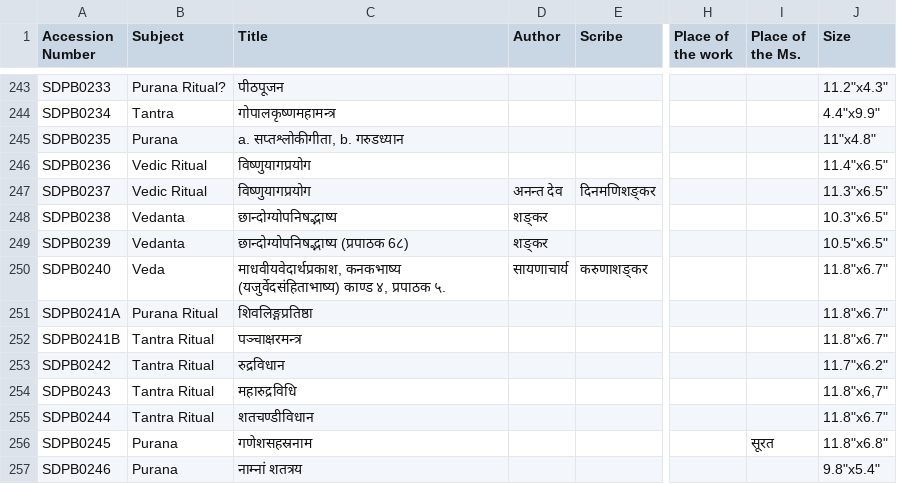
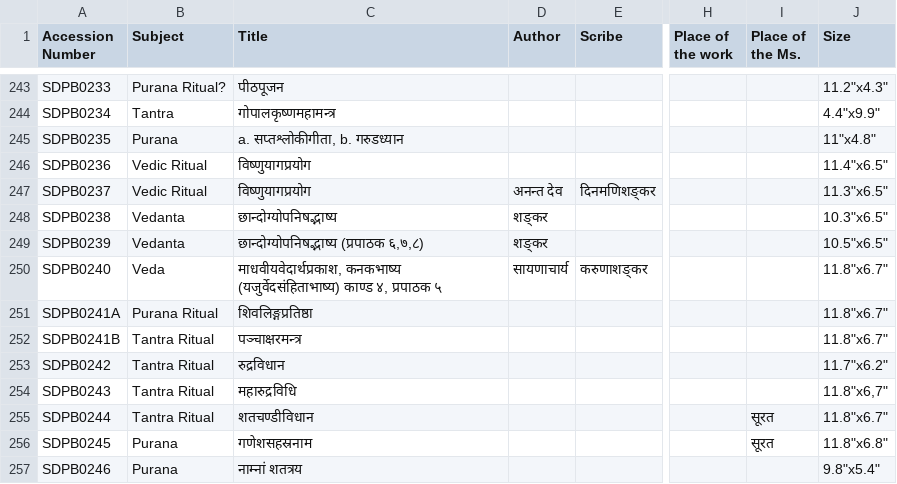
Before and after one commit to drdhaval2785/ChunilalGandhiVidyabhavan, a TSV file: ShastriDinamanishankara.tsv, drawn as a sheet; only a part is shown, gaps mark what is left out; the diff names each change by its address in the sheet, - before the commit and + after, or states it on an @@ line.

```diff
--- a/ShastriDinamanishankara.tsv
+++ b/ShastriDinamanishankara.tsv
-C249 (Title): छान्दोग्योपनिषद्भाष्य (प्रपाठक 6८)
+C249 (Title): छान्दोग्योपनिषद्भाष्य (प्रपाठक ६,७,८)
-C250 (Title): …४, प्रपाठक ५.
+C250 (Title): …४, प्रपाठक ५
-I255 (Place of the Ms.): (empty)
+I255 (Place of the Ms.): सूरत
```
Also changed, not shown: derivedFiles/SDPBv001.tsv.
